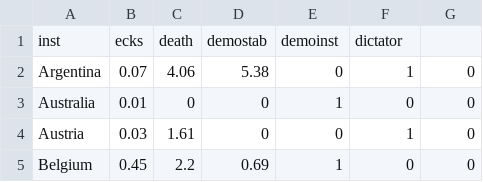
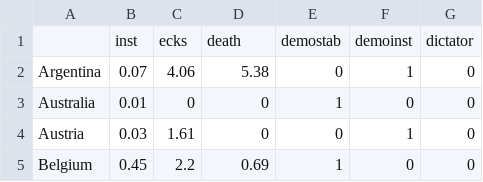
Before and after one commit to ecamenen/rgcca, a TSV file: data/politic.tsv, drawn as a sheet; only a part is shown; removed rows and columns are numbered as before the commit, all else as after; the diff names each change by its address in the sheet, - before the commit and + after, or states it on an @@ line.

```diff
--- a/data/politic.tsv
+++ b/data/politic.tsv
-row 1: inst | ecks | death | demostab | demoinst | dictator
+row 1:  | inst | ecks | death | demostab | demoinst | dictator
```
Also changed, not shown: data/agriculture.tsv, data/industry.tsv, 2 other files.
